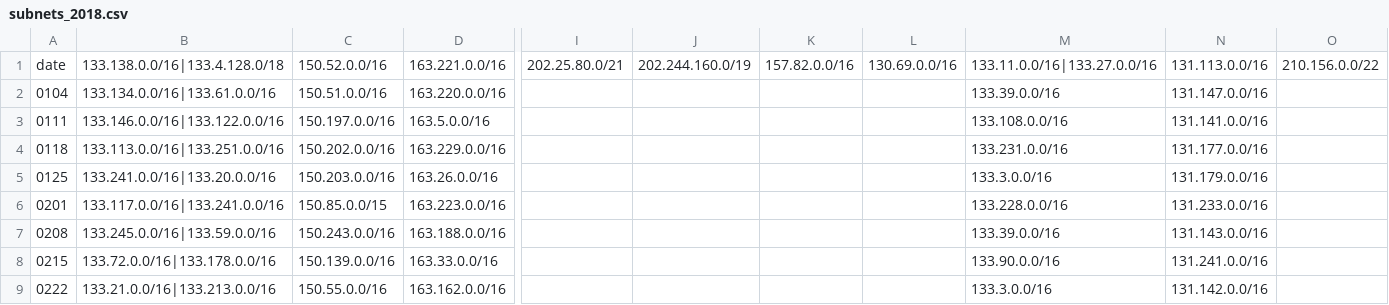
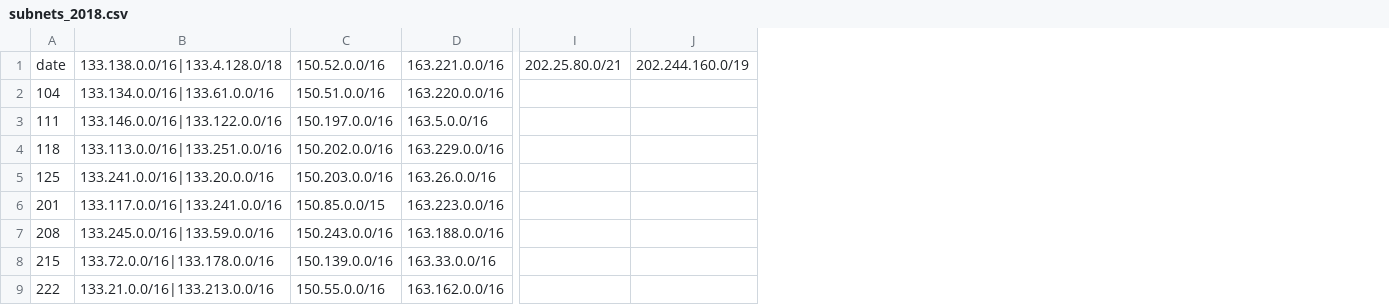
Before and after one commit to a-blaise/split-and-merge, a CSV file: subnets/subnets_2018.csv, drawn as a sheet; only a part is shown, gaps mark what is left out; removed rows and columns are numbered as before the commit, all else as after; the diff names each change by its address in the sheet, - before the commit and + after, or states it on an @@ line.

```diff
--- a/subnets/subnets_2018.csv
+++ b/subnets/subnets_2018.csv
-column A, rows 1-9: date | 0104 | 0111 | 0118 | 0125 | 0201 | 0208 | 0215 | 0222
+column A, rows 1-9: date | 104 | 111 | 118 | 125 | 201 | 208 | 215 | 222
-column K, row 1: 157.82.0.0/16
-column L, row 1: 130.69.0.0/16
-column M, rows 1-9: 133.11.0.0/16|133.27.0.0/16 | 133.39.0.0/16 | 133.108.0.0/16 | 133.231.0.0/16 | 133.3.0.0/16 | 133.228.0.0/16 | 133.39.0.0/16 | 133.90.0.0/16 | 133.3.0.0/16
-column N, rows 1-9: 131.113.0.0/16 | 131.147.0.0/16 | 131.141.0.0/16 | 131.177.0.0/16 | 131.179.0.0/16 | 131.233.0.0/16 | 131.143.0.0/16 | 131.241.0.0/16 | 131.142.0.0/16
-column O, row 1: 210.156.0.0/22
```
Also changed, not shown: subnets/subnets_2016.csv, subnets/subnets_2017.csv, 1 other file.
